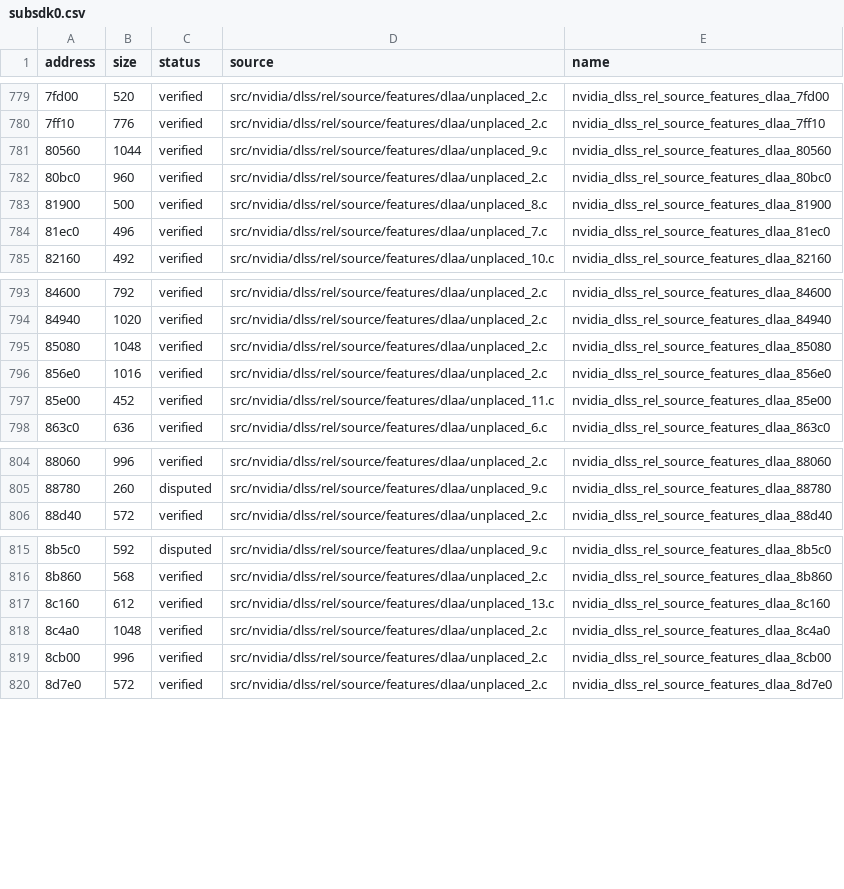
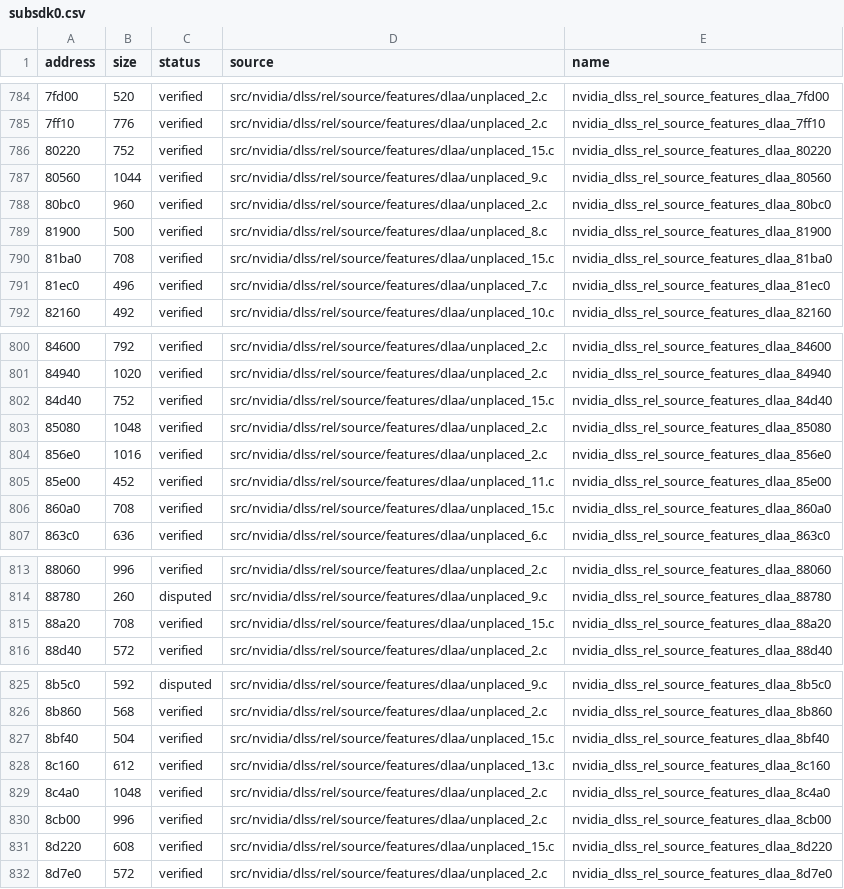
Before and after one commit to vexcited/fefw, a CSV file: data/ledger/subsdk0.csv, drawn as a sheet; only a part is shown, gaps mark what is left out; the diff covers the shown part only; the diff names each change by its address in the sheet, - before the commit and + after, or states it on an @@ line.

```diff
--- a/data/ledger/subsdk0.csv
+++ b/data/ledger/subsdk0.csv
+row 786: 80220 | 752 | verified | src/nvidia/dlss/rel/source/features/dlaa/unplaced_15.c | nvidia_dlss_rel_source_features_dlaa_80220
+row 790: 81ba0 | 708 | verified | src/nvidia/dlss/rel/source/features/dlaa/unplaced_15.c | nvidia_dlss_rel_source_features_dlaa_81ba0
+row 802: 84d40 | 752 | verified | src/nvidia/dlss/rel/source/features/dlaa/unplaced_15.c | nvidia_dlss_rel_source_features_dlaa_84d40
+row 806: 860a0 | 708 | verified | src/nvidia/dlss/rel/source/features/dlaa/unplaced_15.c | nvidia_dlss_rel_source_features_dlaa_860a0
+row 815: 88a20 | 708 | verified | src/nvidia/dlss/rel/source/features/dlaa/unplaced_15.c | nvidia_dlss_rel_source_features_dlaa_88a20
+row 827: 8bf40 | 504 | verified | src/nvidia/dlss/rel/source/features/dlaa/unplaced_15.c | nvidia_dlss_rel_source_features_dlaa_8bf40
+row 831: 8d220 | 608 | verified | src/nvidia/dlss/rel/source/features/dlaa/unplaced_15.c | nvidia_dlss_rel_source_features_dlaa_8d220
```
Also changed, not shown: 17 added rows elsewhere in this file, data/ledger/subsdk1.csv, 8 other files.
